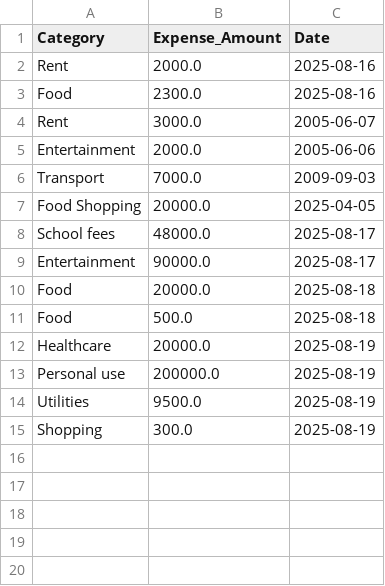
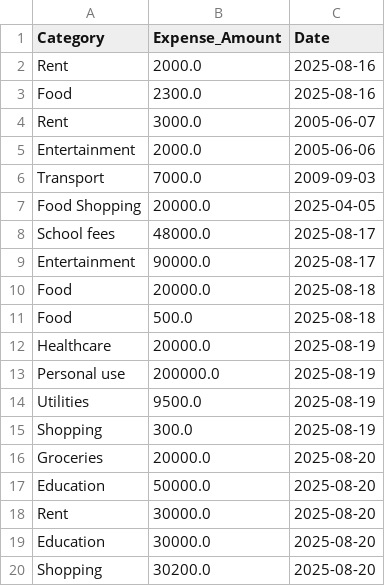
Before and after one commit to bingehox/budget-tracker-cli, a CSV file: expense_data.csv, drawn as a sheet; the diff names each change by its address in the sheet, - before the commit and + after, or states it on an @@ line.

```diff
--- a/expense_data.csv
+++ b/expense_data.csv
+row 16: Groceries | 20000.0 | 2025-08-20
+row 17: Education | 50000.0 | 2025-08-20
+row 18: Rent | 30000.0 | 2025-08-20
+row 19: Education | 30000.0 | 2025-08-20
+row 20: Shopping | 30200.0 | 2025-08-20
```
Also changed, not shown: income_track.csv, 1 other file.
